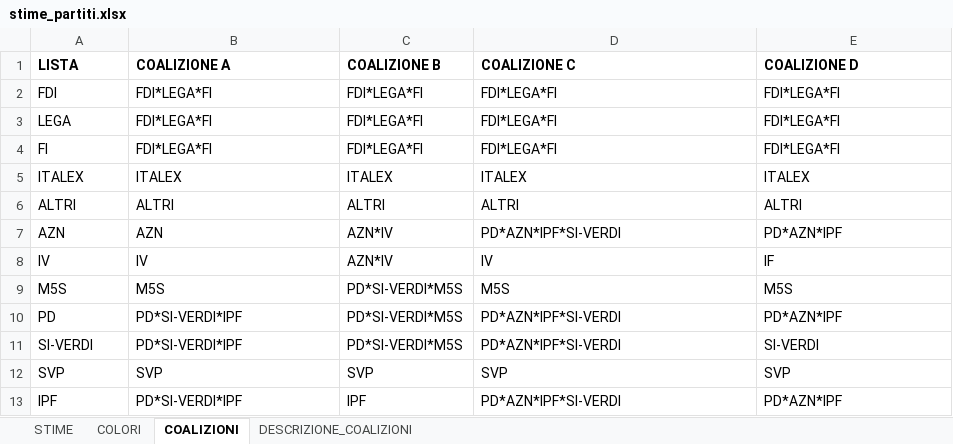
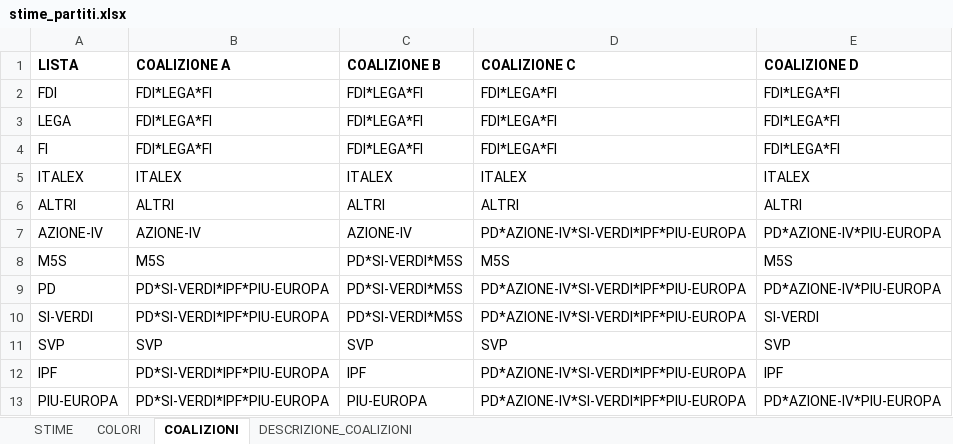
Before and after one commit to gabrielepinto/dati_simulatore_elettorale, an Excel workbook: stime_partiti.xlsx, sheet COALIZIONI, drawn as a sheet; values as stored, in another font and other column widths than the file's, no borders; removed rows and columns are numbered as before the commit, all else as after; the diff names each change by its address in the sheet, - before the commit and + after, or states it on an @@ line.

```diff
--- a/stime_partiti.xlsx (sheet COALIZIONI)
+++ b/stime_partiti.xlsx (sheet COALIZIONI)
-row 7: AZN | AZN | AZN*IV | PD*AZN*IPF*SI-VERDI | PD*AZN*IPF
-row 8: IV | IV | AZN*IV | IV | IF
+row 7: AZIONE-IV | AZIONE-IV | AZIONE-IV | PD*AZIONE-IV*SI-VERDI*IPF*PIU-EUROPA | PD*AZIONE-IV*PIU-EUROPA
-B9:B10 (COALIZIONE A): PD*SI-VERDI*IPF
+B9:B10 (COALIZIONE A): PD*SI-VERDI*IPF*PIU-EUROPA
-D9:D10 (COALIZIONE C): PD*AZN*IPF*SI-VERDI
+D9:D10 (COALIZIONE C): PD*AZIONE-IV*SI-VERDI*IPF*PIU-EUROPA
-E9 (COALIZIONE D): PD*AZN*IPF
+E9 (COALIZIONE D): PD*AZIONE-IV*PIU-EUROPA
-B12 (COALIZIONE A): PD*SI-VERDI*IPF
+B12 (COALIZIONE A): PD*SI-VERDI*IPF*PIU-EUROPA
-D12 (COALIZIONE C): PD*AZN*IPF*SI-VERDI
+D12 (COALIZIONE C): PD*AZIONE-IV*SI-VERDI*IPF*PIU-EUROPA
-E12 (COALIZIONE D): PD*AZN*IPF
+E12 (COALIZIONE D): IPF
+row 13: PIU-EUROPA | PD*SI-VERDI*IPF*PIU-EUROPA | PIU-EUROPA | PD*AZIONE-IV*SI-VERDI*IPF*PIU-EUROPA | PD*AZIONE-IV*PIU-EUROPA
```
Also changed, not shown: sheet STIME, sheet COLORI, sheet DESCRIZIONE_COALIZIONI, lista_partiti.xlsx, lista_partiti_filled.xlsx, 23 other files.
